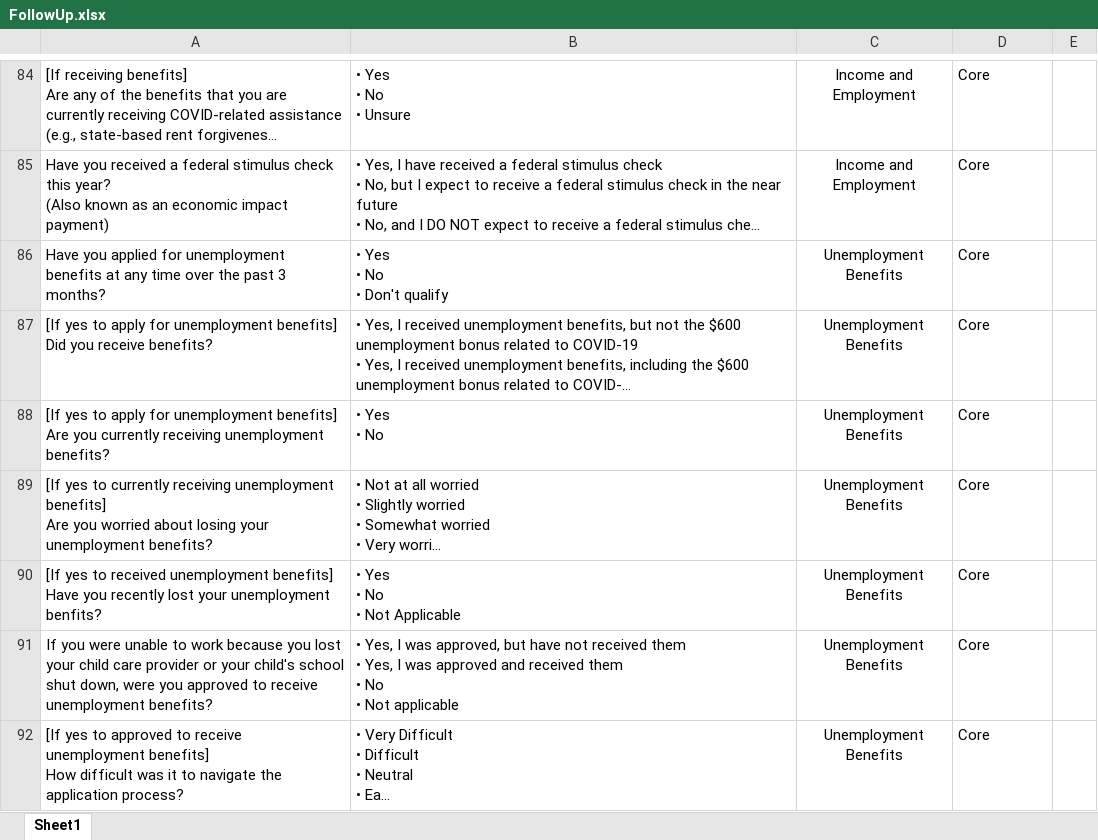
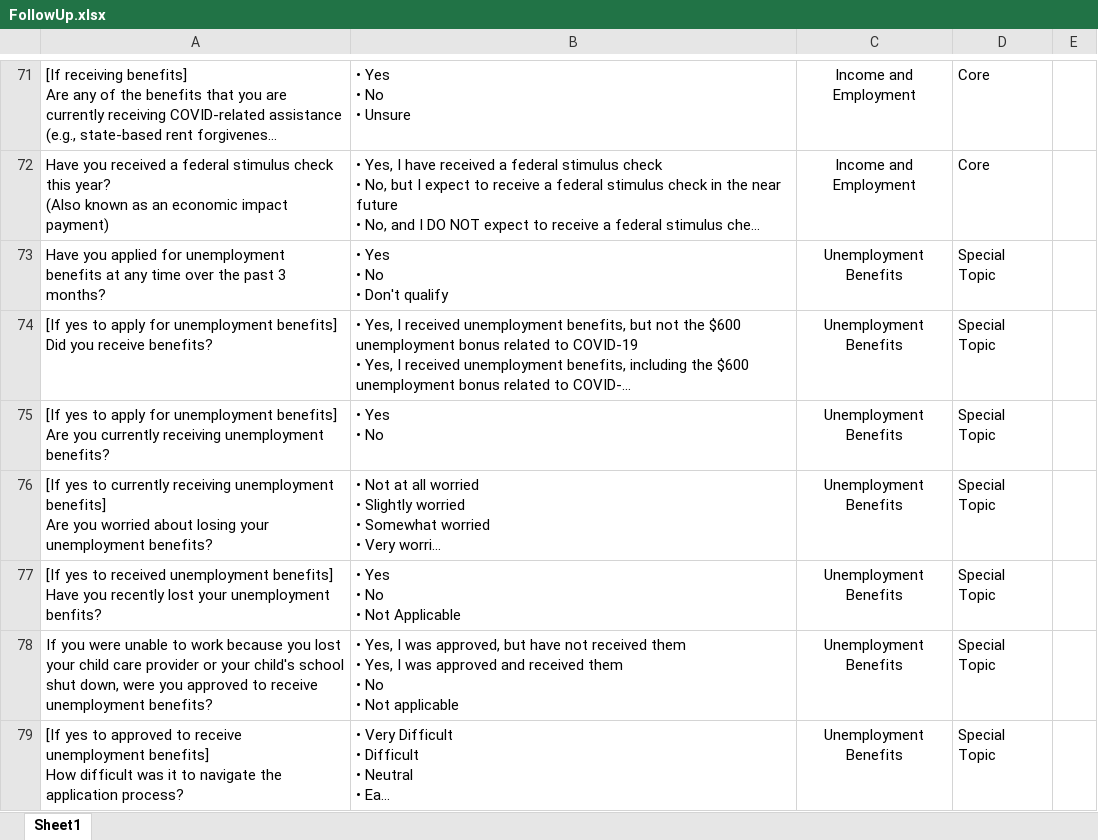
Before and after one commit to uorapid/RAPIDQB, an Excel workbook: Data/FollowUp.xlsx, sheet Sheet1, drawn as a sheet; only a part is shown, gaps mark what is left out; long unchanged cells end in …; values as stored, in another font and other column widths than the file's, no borders; addresses are those after the commit; the diff covers the shown part only; the diff names each change by its address in the sheet, - before the commit and + after, or states it on an @@ line.

```diff
--- a/Data/FollowUp.xlsx (sheet Sheet1)
+++ b/Data/FollowUp.xlsx (sheet Sheet1)
-D73:D79: Core
+D73:D79: Special Topic
```
Also changed, not shown: 3 added rows, 21 removed rows and 135 edited cells elsewhere in this sheet, Data/Baseline.xlsx, _site/Data/Baseline.xlsx, 10 other files.
